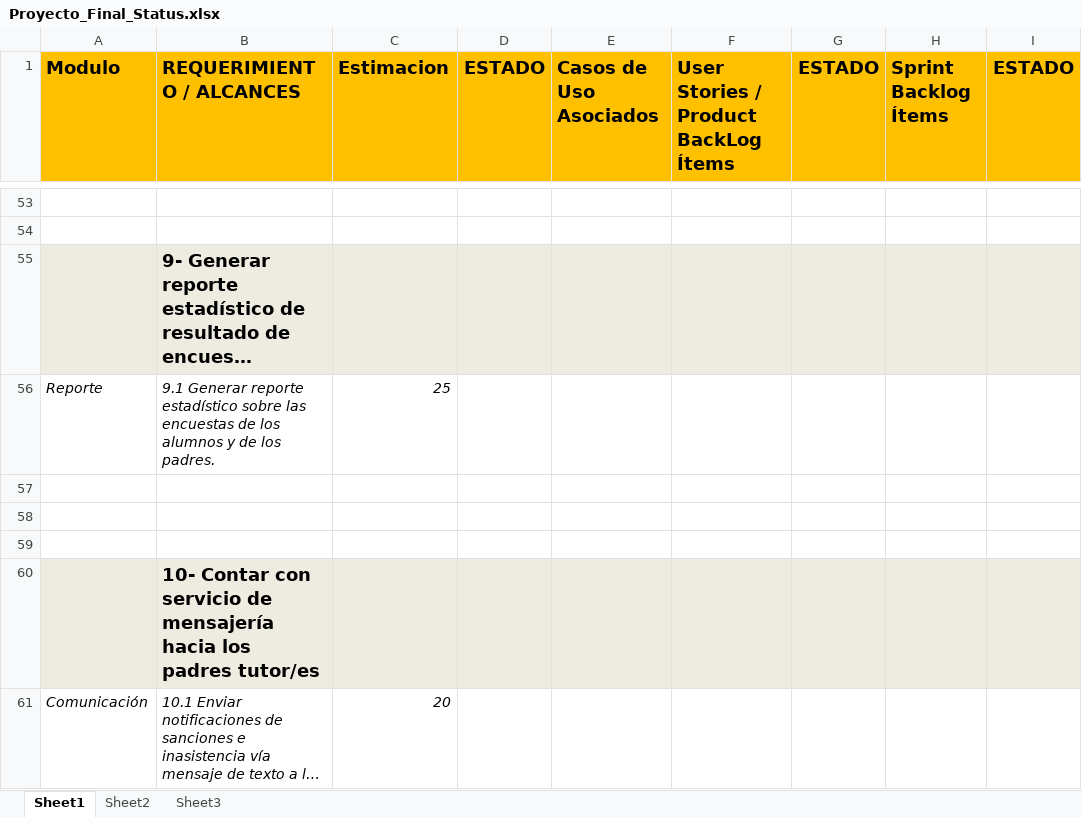
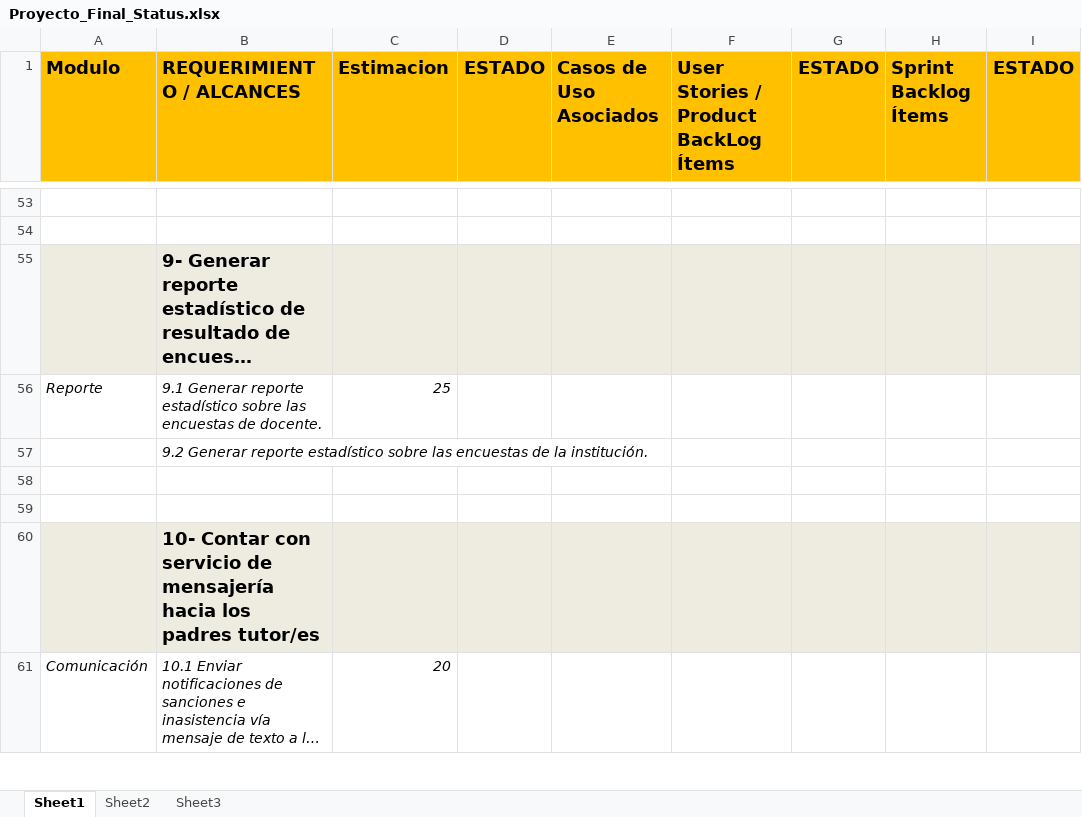
Before and after one commit to martinherr3/blpm, an Excel workbook: Docs/04-Requerimientos/Proyecto_Final_Status.xlsx, sheet Sheet1, drawn as a sheet; only a part is shown, gaps mark what is left out; long unchanged cells end in …; values as stored, in another font and other column widths than the file's, no borders; conditional formats not drawn; the diff names each change by its address in the sheet, - before the commit and + after, or states it on an @@ line.

Commit message:
Desglose de reportes sobre las encuestas en los niveles docente e institución

```diff
--- a/Docs/04-Requerimientos/Proyecto_Final_Status.xlsx (sheet Sheet1)
+++ b/Docs/04-Requerimientos/Proyecto_Final_Status.xlsx (sheet Sheet1)
-B56 (REQUERIMIENTO / ALCANCES): …encuestas de los alumnos y de los padres.
+B56 (REQUERIMIENTO / ALCANCES): …encuestas de docente.
-B57 (REQUERIMIENTO / ALCANCES): (empty)
+B57 (REQUERIMIENTO / ALCANCES): 9.2 Generar reporte estadístico sobre las encuestas de la institución.
```
